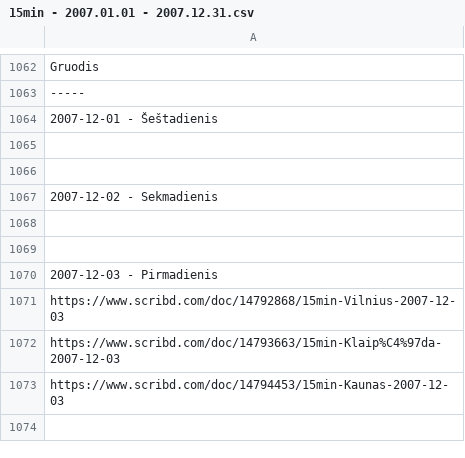
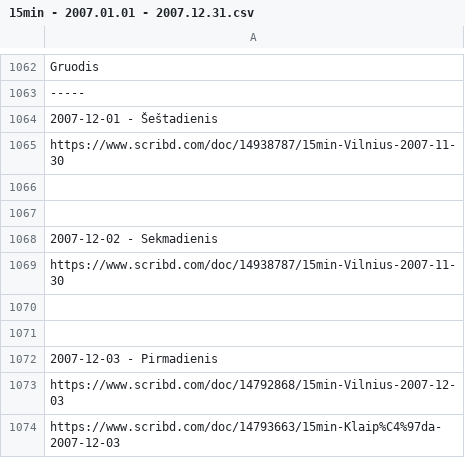
Before and after one commit to Zorklis/LT-Magazines, a CSV file: 15min/15min - 2007.01.01 - 2007.12.31.csv, drawn as a sheet; only a part is shown, gaps mark what is left out; the shorter side is filled out with more unchanged rows; the diff names each change by its address in the sheet, - before the commit and + after, or states it on an @@ line.

Commit message:
Update 15min - 2007.01.01 - 2007.12.31.csv

```diff
--- a/15min/15min - 2007.01.01 - 2007.12.31.csv
+++ b/15min/15min - 2007.01.01 - 2007.12.31.csv
+row 1065: https://www.scribd.com/doc/14938787/15min-Vilnius-2007-11-30
+row 1069: https://www.scribd.com/doc/14938787/15min-Vilnius-2007-11-30
```
